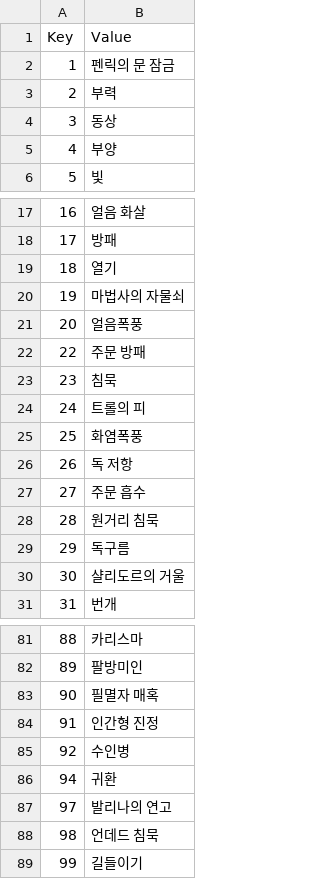
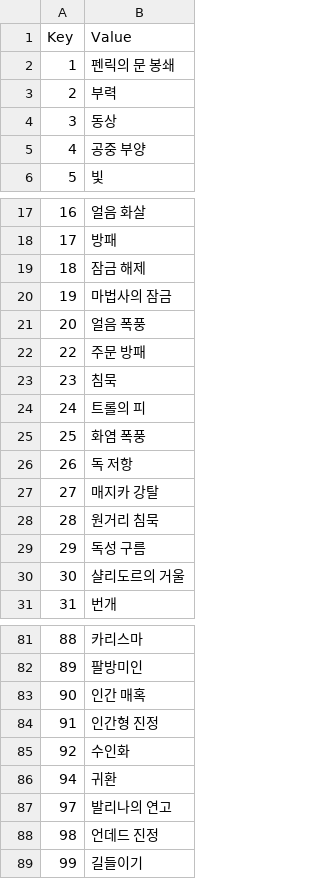
Before and after one commit to munument1/Daggerfall_Unity_kr, a CSV file: text/Internal_Spells.csv, drawn as a sheet; only a part is shown, gaps mark what is left out; the diff covers the shown part only.

Commit message:
기본 주문명 번역 검수

```diff
--- a/text/Internal_Spells.csv
+++ b/text/Internal_Spells.csv
@@ -1,6 +1,6 @@
 Key,Value
-1,펜릭의 문 잠금
+1,펜릭의 문 봉쇄
 2,부력
 3,동상
-4,부양
+4,공중 부양
 5,빛
@@ -18,5 +18,5 @@ Key,Value
 17,방패
-18,열기
-19,마법사의 자물쇠
-20,얼음폭풍
+18,잠금 해제
+19,마법사의 잠금
+20,얼음 폭풍
 22,주문 방패
@@ -24,7 +24,7 @@ Key,Value
 24,트롤의 피
-25,화염폭풍
+25,화염 폭풍
 26,독 저항
-27,주문 흡수
+27,매지카 강탈
 28,원거리 침묵
-29,독구름
+29,독성 구름
 30,샬리도르의 거울
@@ -82,8 +82,8 @@ Key,Value
 89,팔방미인
-90,필멸자 매혹
+90,인간 매혹
 91,인간형 진정
-92,수인병
+92,수인화
 94,귀환
 97,발리나의 연고
-98,언데드 침묵
+98,언데드 진정
 99,길들이기
```
Also changed, not shown: 8 edited cells elsewhere in this file.
